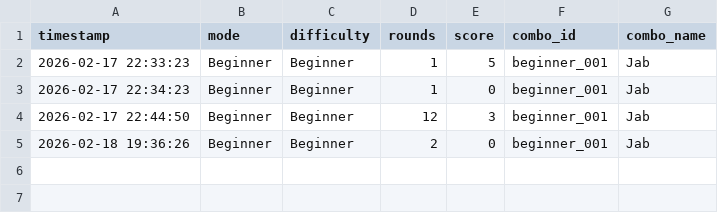
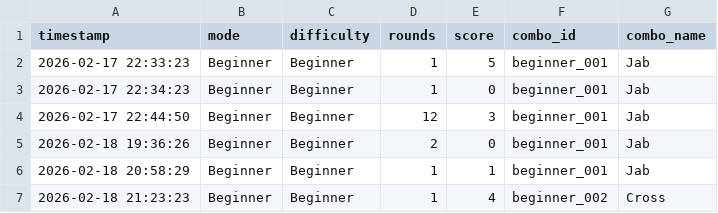
Before and after one commit to cheer-up-dimbo/IS431, a CSV file: GUI/training_history/training_123.csv, drawn as a sheet.

```diff
--- a/GUI/training_history/training_123.csv
+++ b/GUI/training_history/training_123.csv
@@ -5 +5,3 @@ timestamp,mode,difficulty,rounds,score,combo_id,combo_name
 2026-02-18 19:36:26,Beginner,Beginner,2,0,beginner_001,Jab
+2026-02-18 20:58:29,Beginner,Beginner,1,1,beginner_001,Jab
+2026-02-18 21:23:23,Beginner,Beginner,1,4,beginner_002,Cross
```
Also changed, not shown: 17 other files.
